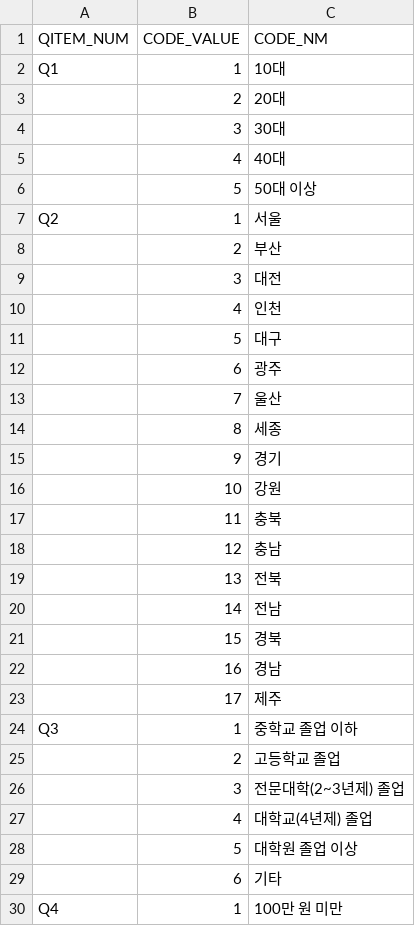
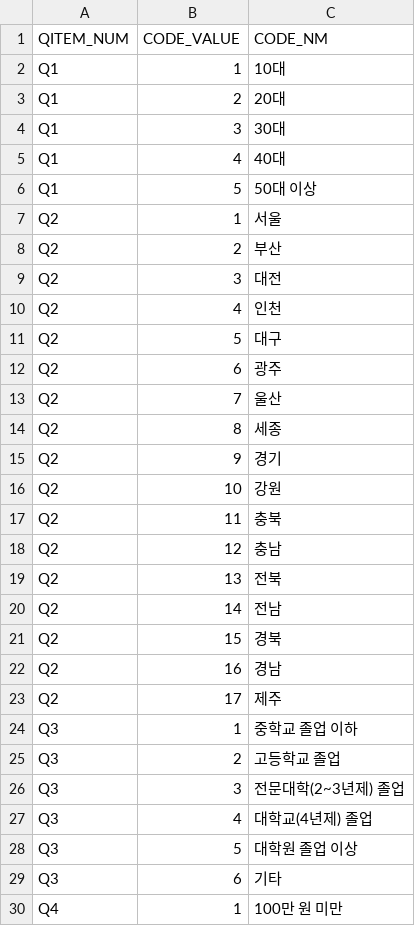
Before and after one commit to Jihun007/EduPulse, a CSV file: data/survey/raw/변수값.csv, drawn as a sheet; only a part is shown; the diff covers the shown part only.

Commit message:
만족도조사 변수값 csv 수정

```diff
--- a/data/survey/raw/변수값.csv
+++ b/data/survey/raw/변수값.csv
@@ -2,29 +2,29 @@ QITEM_NUM,CODE_VALUE,CODE_NM
 Q1,1,10대
-,2,20대
-,3,30대
-,4,40대
-,5,50대 이상
+Q1,2,20대
+Q1,3,30대
+Q1,4,40대
+Q1,5,50대 이상
 Q2,1,서울
-,2,부산
-,3,대전
-,4,인천
-,5,대구
-,6,광주
-,7,울산
-,8,세종
-,9,경기
-,10,강원
-,11,충북
-,12,충남
-,13,전북
-,14,전남
-,15,경북
-,16,경남
-,17,제주
+Q2,2,부산
+Q2,3,대전
+Q2,4,인천
+Q2,5,대구
+Q2,6,광주
+Q2,7,울산
+Q2,8,세종
+Q2,9,경기
+Q2,10,강원
+Q2,11,충북
+Q2,12,충남
+Q2,13,전북
+Q2,14,전남
+Q2,15,경북
+Q2,16,경남
+Q2,17,제주
 Q3,1,중학교 졸업 이하
-,2,고등학교 졸업
-,3,전문대학(2~3년제) 졸업
-,4,대학교(4년제) 졸업
-,5,대학원 졸업 이상
-,6,기타
+Q3,2,고등학교 졸업
+Q3,3,전문대학(2~3년제) 졸업
+Q3,4,대학교(4년제) 졸업
+Q3,5,대학원 졸업 이상
+Q3,6,기타
 Q4,1,100만 원 미만
```
Also changed, not shown: 46 edited cells elsewhere in this file.
